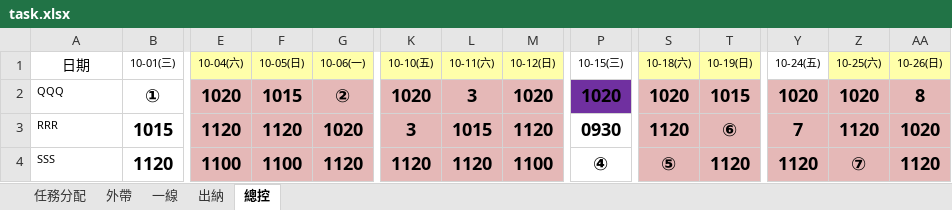
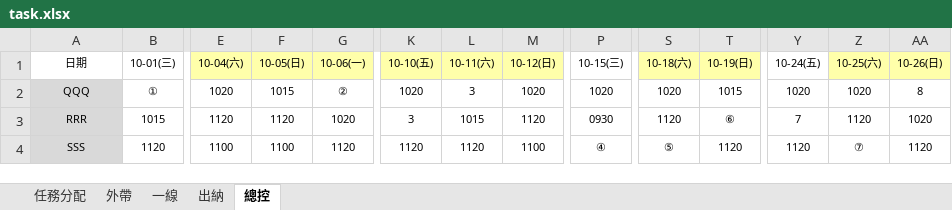
Before and after one commit to JH6689/excel-format-converter, an Excel workbook: task.xlsx, sheet 總控, drawn as a sheet; only a part is shown, gaps mark what is left out; values as stored, in another font and other column widths than the file's, no borders; the diff covers the shown part only; the diff names each change by its address in the sheet, - before the commit and + after, or states it on an @@ line.

```diff
--- a/task.xlsx (sheet 總控)
+++ b/task.xlsx (sheet 總控)
@@ A1 text size: smaller @@
@@ A2:A4 fill: none → #D9D9D9, alignment: left → center @@
-B2:AA4 bold: on
+B2:AA4 bold: off, text size: smaller
-E2:G4 fill: #E5B8B7
+E2:G4 fill: none
-K2:M4 fill: #E5B8B7
+K2:M4 fill: none
-P2 fill: #7030A0
+P2 fill: none
-S2:T4 fill: #E5B8B7
+S2:T4 fill: none
-Y2:AA4 fill: #E5B8B7
+Y2:AA4 fill: none
```
Also changed, not shown: cell formats elsewhere in this sheet, sheet 出納, sheet 一線, sheet 外帶, sheet 任務分配, 2 other files.
